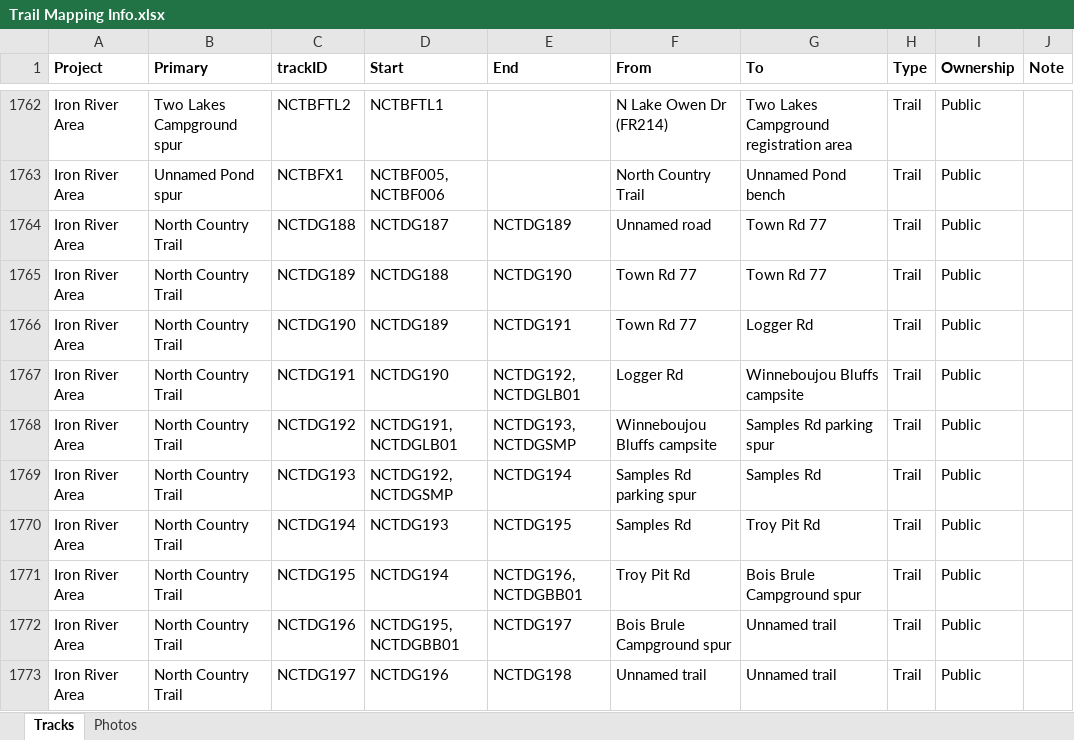
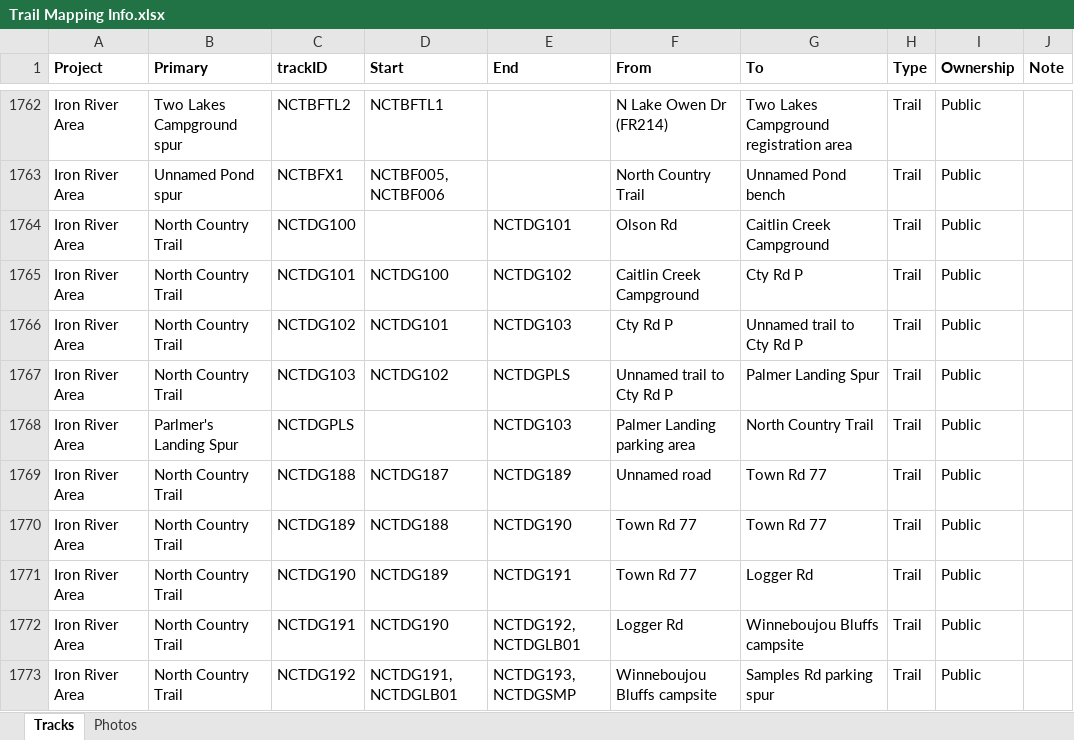
Before and after one commit to droglenc/MAPPING, an Excel workbook: Data/Trail Mapping Info.xlsx, sheet Tracks, drawn as a sheet; only a part is shown, gaps mark what is left out; the shorter side is filled out with more unchanged rows; values as stored, in another font and other column widths than the file's, no borders; the diff names each change by its address in the sheet, - before the commit and + after, or states it on an @@ line.

```diff
--- a/Data/Trail Mapping Info.xlsx (sheet Tracks)
+++ b/Data/Trail Mapping Info.xlsx (sheet Tracks)
+row 1764: Iron River Area | North Country Trail | NCTDG100 |  | NCTDG101 | Olson Rd | Caitlin Creek Campground | Trail | Public
+row 1765: Iron River Area | North Country Trail | NCTDG101 | NCTDG100 | NCTDG102 | Caitlin Creek Campground | Cty Rd P | Trail | Public
+row 1766: Iron River Area | North Country Trail | NCTDG102 | NCTDG101 | NCTDG103 | Cty Rd P | Unnamed trail to Cty Rd P | Trail | Public
+row 1767: Iron River Area | North Country Trail | NCTDG103 | NCTDG102 | NCTDGPLS | Unnamed trail to Cty Rd P | Palmer Landing Spur | Trail | Public
+row 1768: Iron River Area | Parlmer's Landing Spur | NCTDGPLS |  | NCTDG103 | Palmer Landing parking area | North Country Trail | Trail | Public
```
Also changed, not shown: 5 other files.
